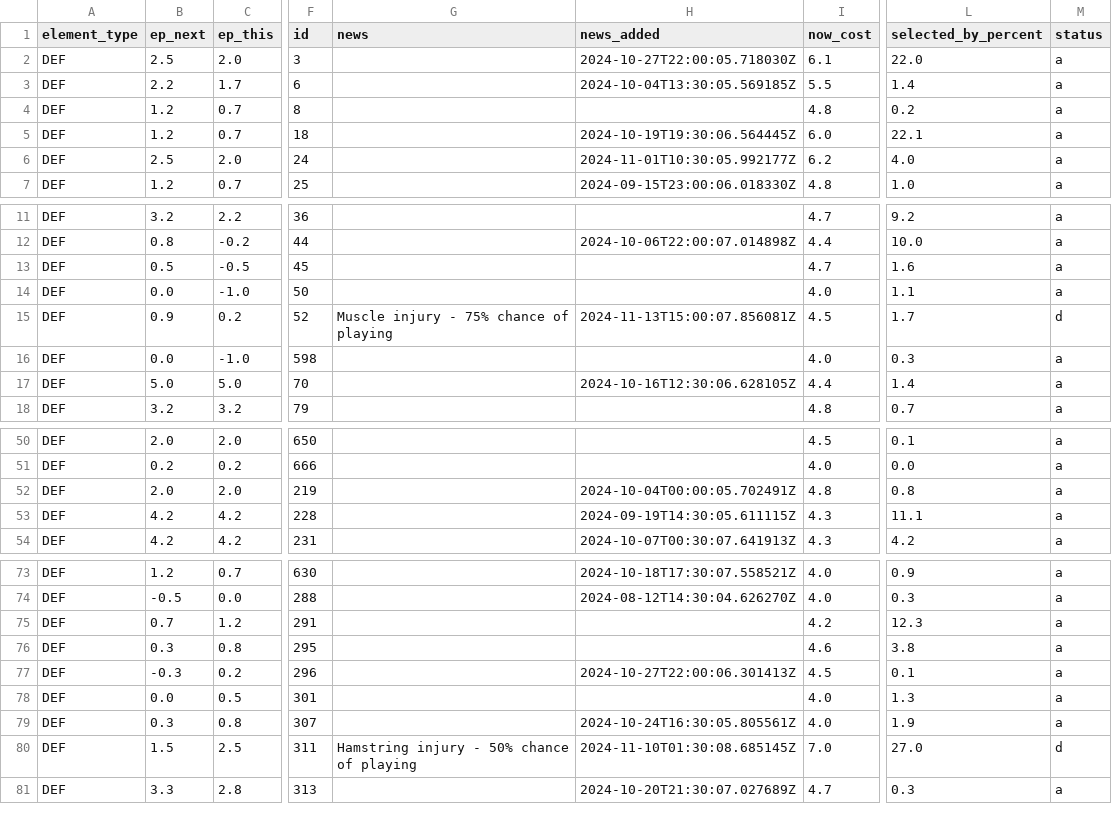
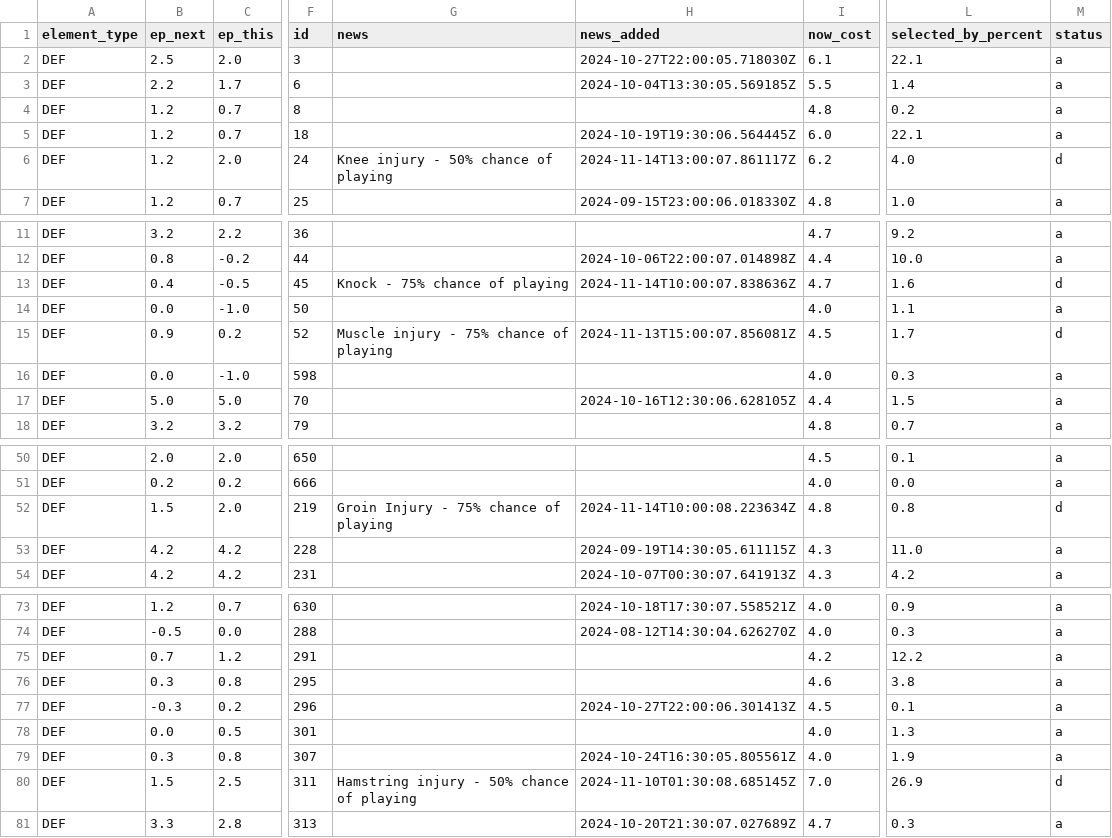
Before and after one commit to GCP-Biryani/fpl-infographics, a CSV file: DEF_data.csv, drawn as a sheet; only a part is shown, gaps mark what is left out; the diff covers the shown part only; the diff names each change by its address in the sheet, - before the commit and + after, or states it on an @@ line.

```diff
--- a/DEF_data.csv
+++ b/DEF_data.csv
-L2 (selected_by_percent): 22.0
+L2 (selected_by_percent): 22.1
-B6 (ep_next): 2.5
+B6 (ep_next): 1.2
-G6 (news): (empty)
+G6 (news): Knee injury - 50% chance of playing
-H6 (news_added): 2024-11-01T10:30:05.992177Z
+H6 (news_added): 2024-11-14T13:00:07.861117Z
-M6 (status): a
+M6 (status): d
-B13 (ep_next): 0.5
+B13 (ep_next): 0.4
-G13 (news): (empty)
+G13 (news): Knock - 75% chance of playing
-H13 (news_added): (empty)
+H13 (news_added): 2024-11-14T10:00:07.838636Z
-M13 (status): a
+M13 (status): d
-L17 (selected_by_percent): 1.4
+L17 (selected_by_percent): 1.5
-B52 (ep_next): 2.0
+B52 (ep_next): 1.5
-G52 (news): (empty)
+G52 (news): Groin Injury - 75% chance of playing
-H52 (news_added): 2024-10-04T00:00:05.702491Z
+H52 (news_added): 2024-11-14T10:00:08.223634Z
-M52 (status): a
+M52 (status): d
-L53 (selected_by_percent): 11.1
+L53 (selected_by_percent): 11.0
-L75 (selected_by_percent): 12.3
+L75 (selected_by_percent): 12.2
-L80 (selected_by_percent): 27.0
+L80 (selected_by_percent): 26.9
```
Also changed, not shown: 6 edited cells elsewhere in this file, FWD_data.csv, GKP_data.csv, 3 other files.
